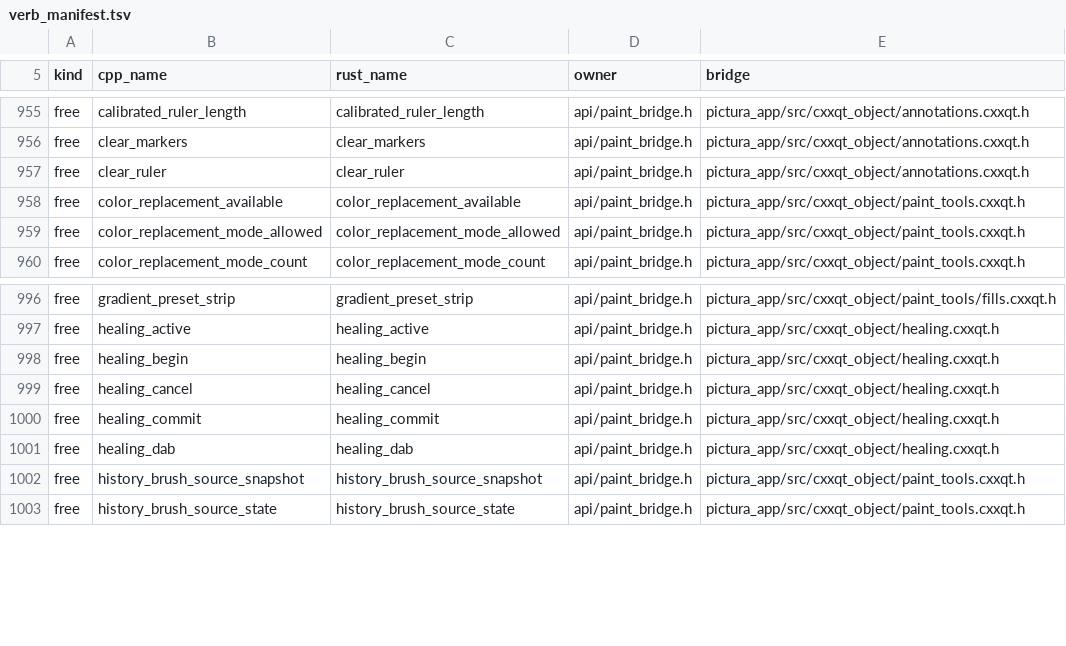
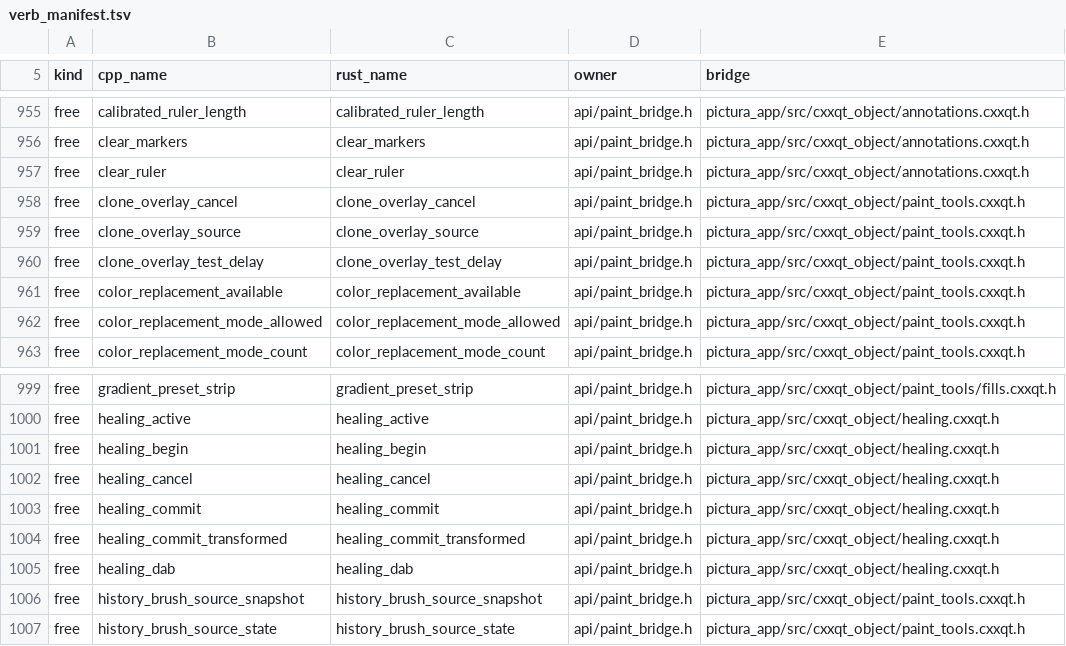
Before and after one commit to KookaStudio/KookaPictura, a TSV file: crates/pictura-app/src/build_config/verb_manifest.tsv, drawn as a sheet; only a part is shown, gaps mark what is left out.

Commit message:
fix(bridge): list clone overlay and healing verbs (#537)

```diff
--- a/crates/pictura-app/src/build_config/verb_manifest.tsv
+++ b/crates/pictura-app/src/build_config/verb_manifest.tsv
@@ -957,2 +957,5 @@ free	clear_markers	clear_markers	api/paint_bridge.h	pictura_app/src/cxxqt_object
 free	clear_ruler	clear_ruler	api/paint_bridge.h	pictura_app/src/cxxqt_object/annotations.cxxqt.h
+free	clone_overlay_cancel	clone_overlay_cancel	api/paint_bridge.h	pictura_app/src/cxxqt_object/paint_tools.cxxqt.h
+free	clone_overlay_source	clone_overlay_source	api/paint_bridge.h	pictura_app/src/cxxqt_object/paint_tools.cxxqt.h
+free	clone_overlay_test_delay	clone_overlay_test_delay	api/paint_bridge.h	pictura_app/src/cxxqt_object/paint_tools.cxxqt.h
 free	color_replacement_available	color_replacement_available	api/paint_bridge.h	pictura_app/src/cxxqt_object/paint_tools.cxxqt.h
@@ -1000,2 +1003,3 @@ free	healing_cancel	healing_cancel	api/paint_bridge.h	pictura_app/src/cxxqt_obje
 free	healing_commit	healing_commit	api/paint_bridge.h	pictura_app/src/cxxqt_object/healing.cxxqt.h
+free	healing_commit_transformed	healing_commit_transformed	api/paint_bridge.h	pictura_app/src/cxxqt_object/healing.cxxqt.h
 free	healing_dab	healing_dab	api/paint_bridge.h	pictura_app/src/cxxqt_object/healing.cxxqt.h
```
